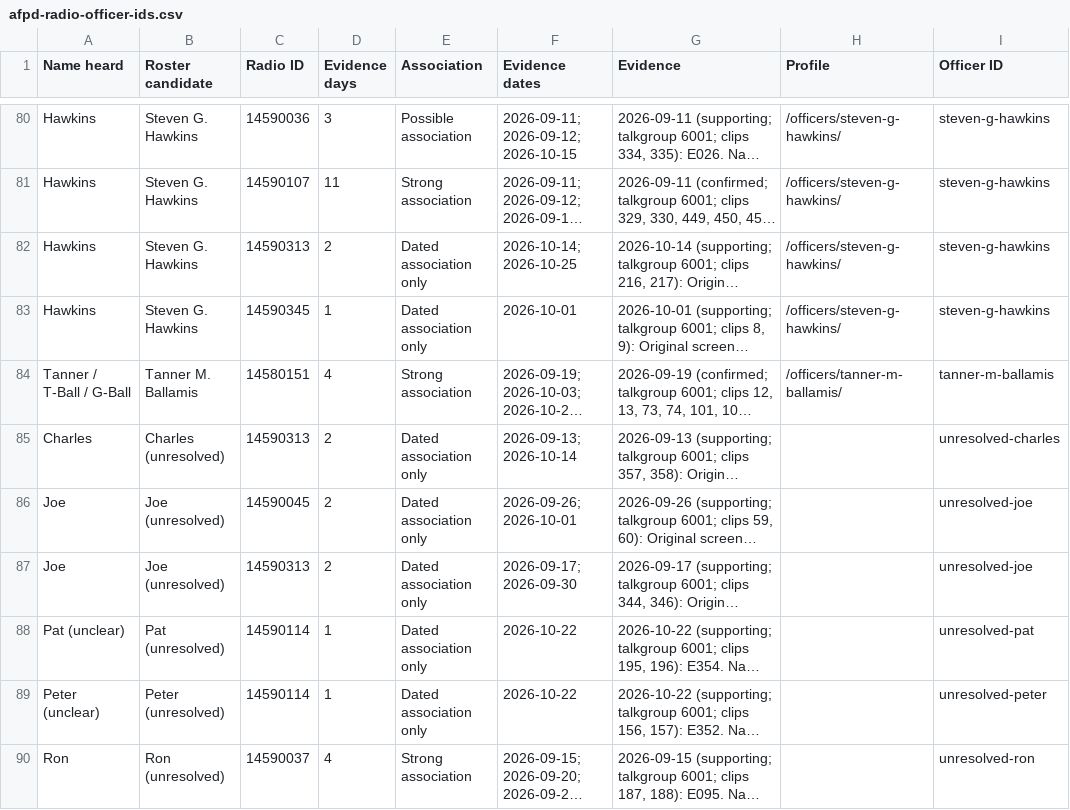
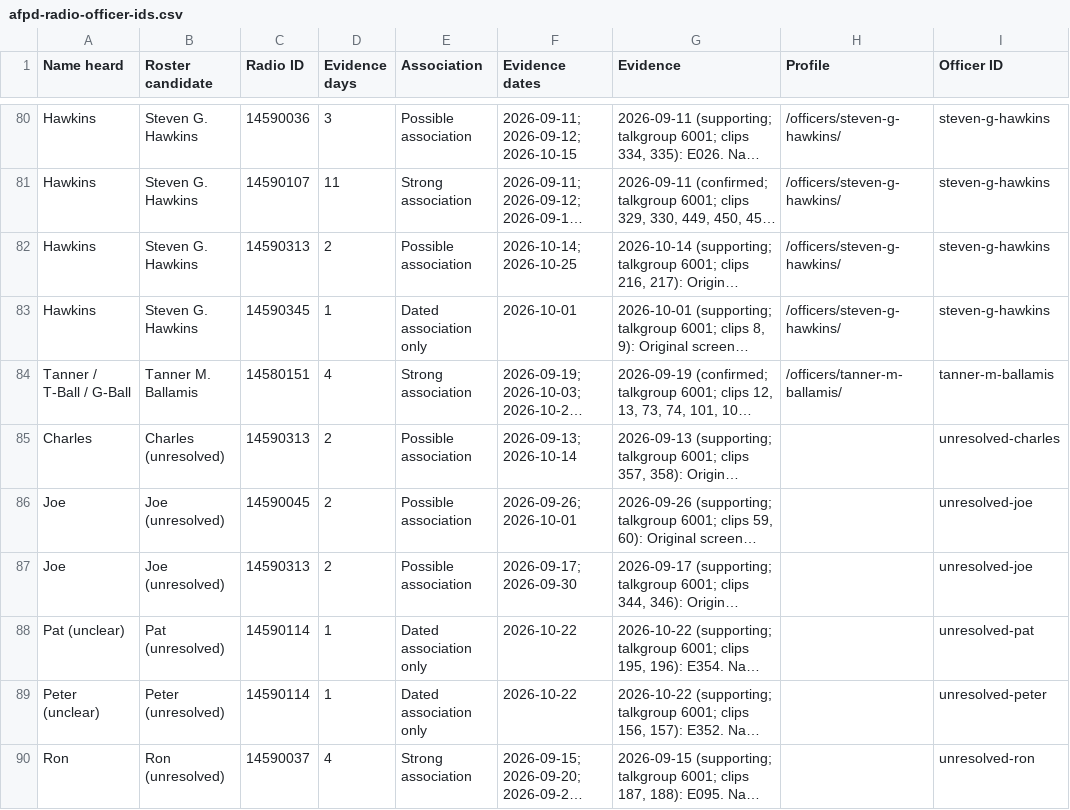
Before and after one commit to eseamonsdev/afpd-tracker, a CSV file: public/records/openmhz/afpd-radio-officer-ids.csv, drawn as a sheet; only a part is shown, gaps mark what is left out; long unchanged cells end in …; the diff covers the shown part only; the diff names each change by its address in the sheet, - before the commit and + after, or states it on an @@ line.

Commit message:
Label two-date radio associations possible while retaining four-date strong threshold
Count distinct evidence dates: one dated, two or three possible, four or more strong. Regenerate shared labels, CSVs and profiles, document the thresholds, and accept the current shared-data schema in both radio players.

```diff
--- a/public/records/openmhz/afpd-radio-officer-ids.csv
+++ b/public/records/openmhz/afpd-radio-officer-ids.csv
-E82 (Association): Dated association only
+E82 (Association): Possible association
-E85:E87 (Association): Dated association only
+E85:E87 (Association): Possible association
```
Also changed, not shown: 12 edited cells elsewhere in this file, 16 other files.
